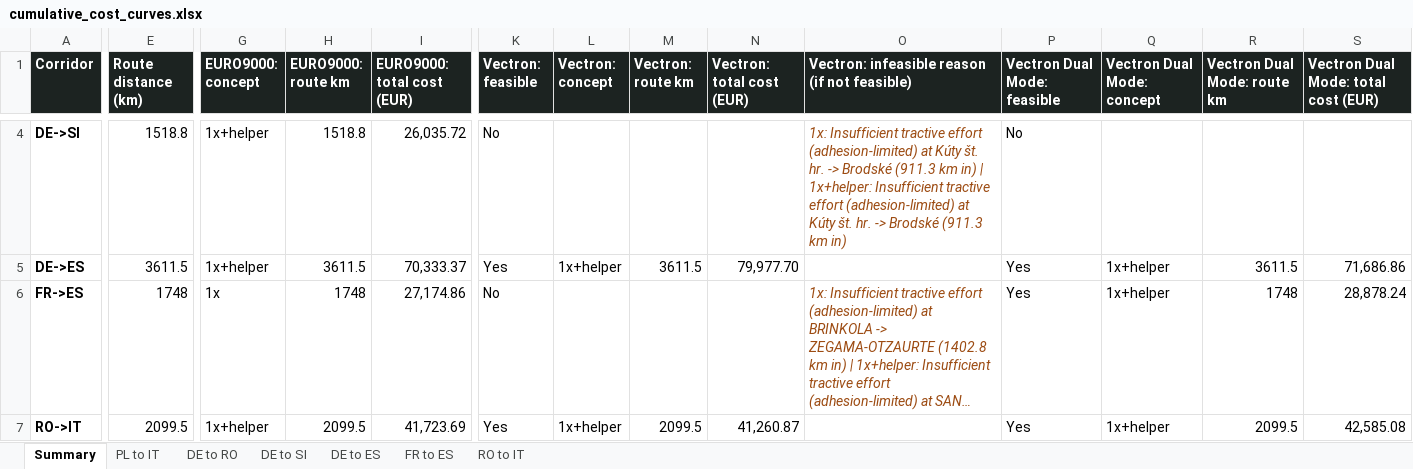
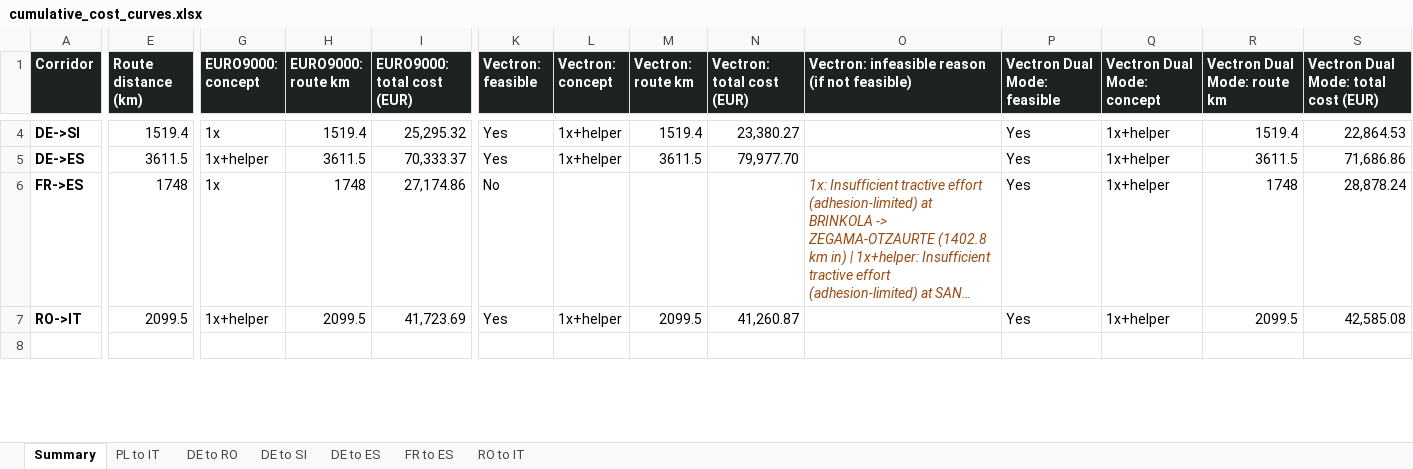
Before and after one commit to friedrichdemmer-ctrl/locomotive-route-cost, an Excel workbook: data/cumulative_cost_curves.xlsx, sheet Summary, drawn as a sheet; only a part is shown, gaps mark what is left out; the shorter side is filled out with more unchanged rows; long unchanged cells end in …; values as stored, in another font and other column widths than the file's, no borders; the diff covers the shown part only; the diff names each change by its address in the sheet, - before the commit and + after, or states it on an @@ line.

```diff
--- a/data/cumulative_cost_curves.xlsx (sheet Summary)
+++ b/data/cumulative_cost_curves.xlsx (sheet Summary)
-E4 (Route distance (km)): 1518.8
+E4 (Route distance (km)): 1519.4
-G4 (EURO9000: concept): 1x+helper
+G4 (EURO9000: concept): 1x
-H4 (EURO9000: route km): 1518.8
+H4 (EURO9000: route km): 1519.4
-I4 (EURO9000: total cost (EUR)): 26,035.72
+I4 (EURO9000: total cost (EUR)): 25,295.32
-K4 (Vectron: feasible): No
+K4 (Vectron: feasible): Yes
-L4 (Vectron: concept): (empty)
+L4 (Vectron: concept): 1x+helper
-M4 (Vectron: route km): (empty)
+M4 (Vectron: route km): 1519.4
-N4 (Vectron: total cost (EUR)): (empty)
+N4 (Vectron: total cost (EUR)): 23,380.27
-O4: 1x: Insufficient tractive effort (adhesion-limited) at Kúty št. hr. -> Brodské (911.3 km in) | 1x+helper: Insufficient tractive effort (adhesion-limited) at Kúty št. hr. -> Brodské (911.3 km in)
+O4: (empty)
-P4 (Vectron Dual Mode: feasible): No
+P4 (Vectron Dual Mode: feasible): Yes
-Q4 (Vectron Dual Mode: concept): (empty)
+Q4 (Vectron Dual Mode: concept): 1x+helper
-R4 (Vectron Dual Mode: route km): (empty)
+R4 (Vectron Dual Mode: route km): 1519.4
-S4: (empty)
+S4: 22,864.53
```
Also changed, not shown: 37 edited cells elsewhere in this sheet, sheet DE to RO, sheet DE to SI, sheet PL to IT, 9 other files.
